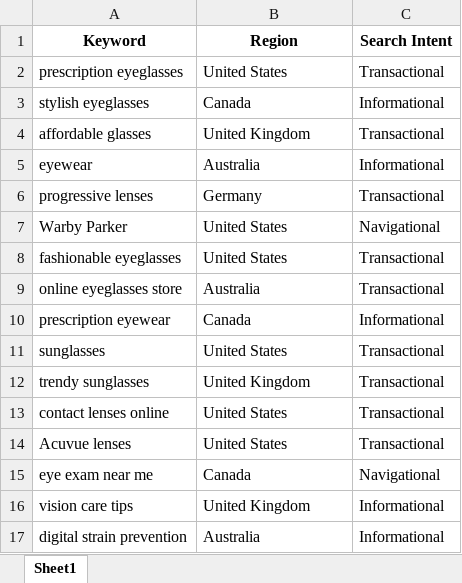
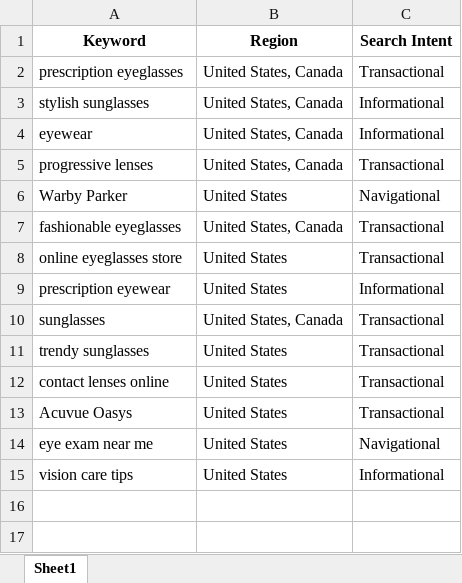
Before and after one commit to Pratham1207/Warby-Parker, an Excel workbook: keyword tracking/Keyword_Tracker_WarbyParker.xlsx, sheet Sheet1, drawn as a sheet; values as stored, in another font and other column widths than the file's, no borders; removed rows and columns are numbered as before the commit, all else as after; the diff names each change by its address in the sheet, - before the commit and + after, or states it on an @@ line.

```diff
--- a/keyword tracking/Keyword_Tracker_WarbyParker.xlsx (sheet Sheet1)
+++ b/keyword tracking/Keyword_Tracker_WarbyParker.xlsx (sheet Sheet1)
-B2 (Region): United States
+B2 (Region): United States, Canada
-A3 (Keyword): stylish eyeglasses
+A3 (Keyword): stylish sunglasses
-B3 (Region): Canada
+B3 (Region): United States, Canada
-row 4: affordable glasses | United Kingdom | Transactional
-B4 (Region): Australia
+B4 (Region): United States, Canada
-B5 (Region): Germany
+B5 (Region): United States, Canada
-B7 (Region): United States
+B7 (Region): United States, Canada
-B8 (Region): Australia
+B8 (Region): United States
-B9 (Region): Canada
+B9 (Region): United States
-B10 (Region): United States
+B10 (Region): United States, Canada
-B11 (Region): United Kingdom
+B11 (Region): United States
-A13 (Keyword): Acuvue lenses
+A13 (Keyword): Acuvue Oasys
-B14 (Region): Canada
+B14 (Region): United States
-B15 (Region): United Kingdom
+B15 (Region): United States
-row 17: digital strain prevention | Australia | Informational
```
